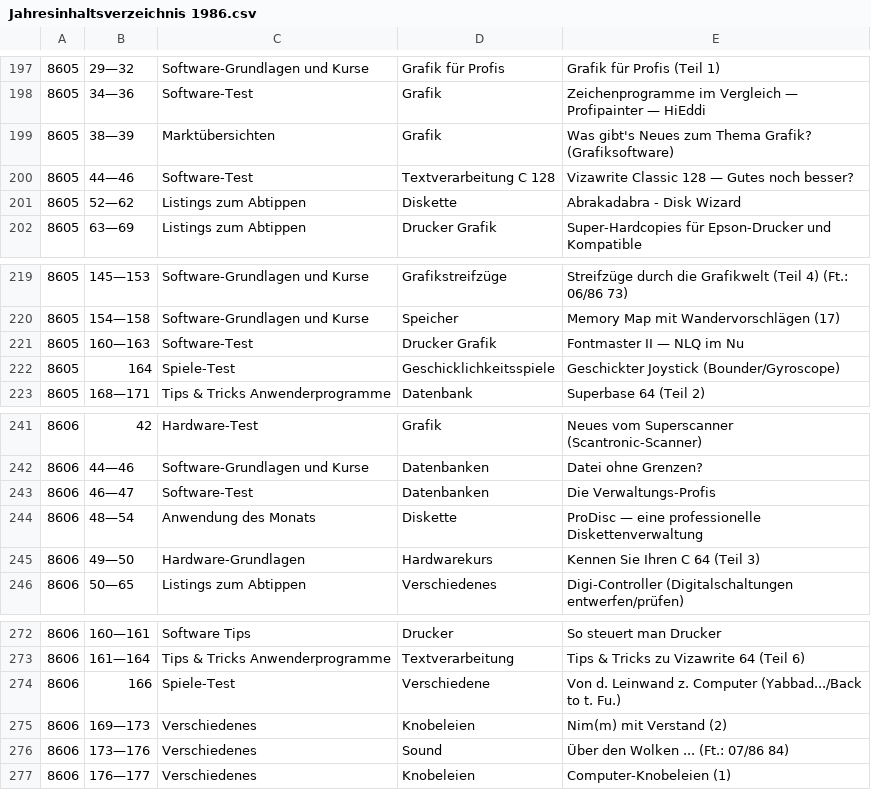
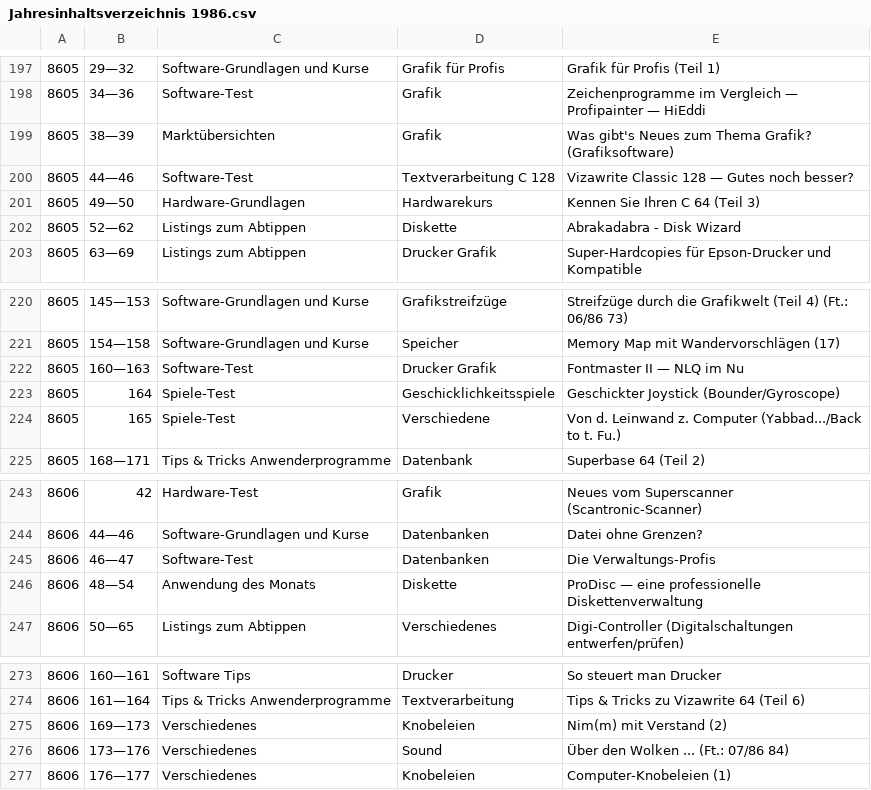
Before and after one commit to mist64/64er-magazin.de, a CSV file: Jahresinhaltsverzeichnis 1986.csv, drawn as a sheet; only a part is shown, gaps mark what is left out; removed rows and columns are numbered as before the commit, all else as after; the diff names each change by its address in the sheet, - before the commit and + after, or states it on an @@ line.

```diff
--- a/Jahresinhaltsverzeichnis 1986.csv
+++ b/Jahresinhaltsverzeichnis 1986.csv
+row 201: 8605 | 49—50 | Hardware-Grundlagen | Hardwarekurs | Kennen Sie Ihren C 64 (Teil 3)
+row 224: 8605 | 165 | Spiele-Test | Verschiedene | Von d. Leinwand z. Computer (Yabbad.../Back to t. Fu.)
-row 245: 8606 | 49—50 | Hardware-Grundlagen | Hardwarekurs | Kennen Sie Ihren C 64 (Teil 3)
-row 274: 8606 | 166 | Spiele-Test | Verschiedene | Von d. Leinwand z. Computer (Yabbad.../Back to t. Fu.)
```
Also changed, not shown: 38 other files.
